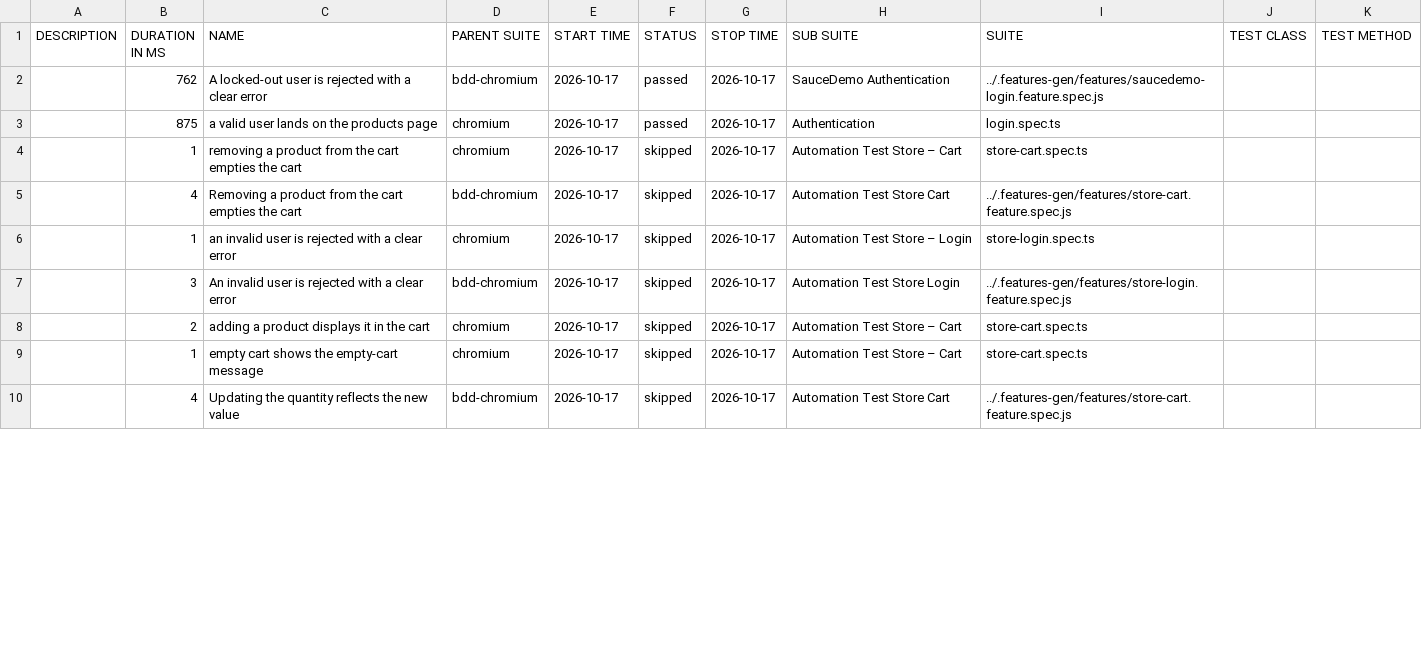
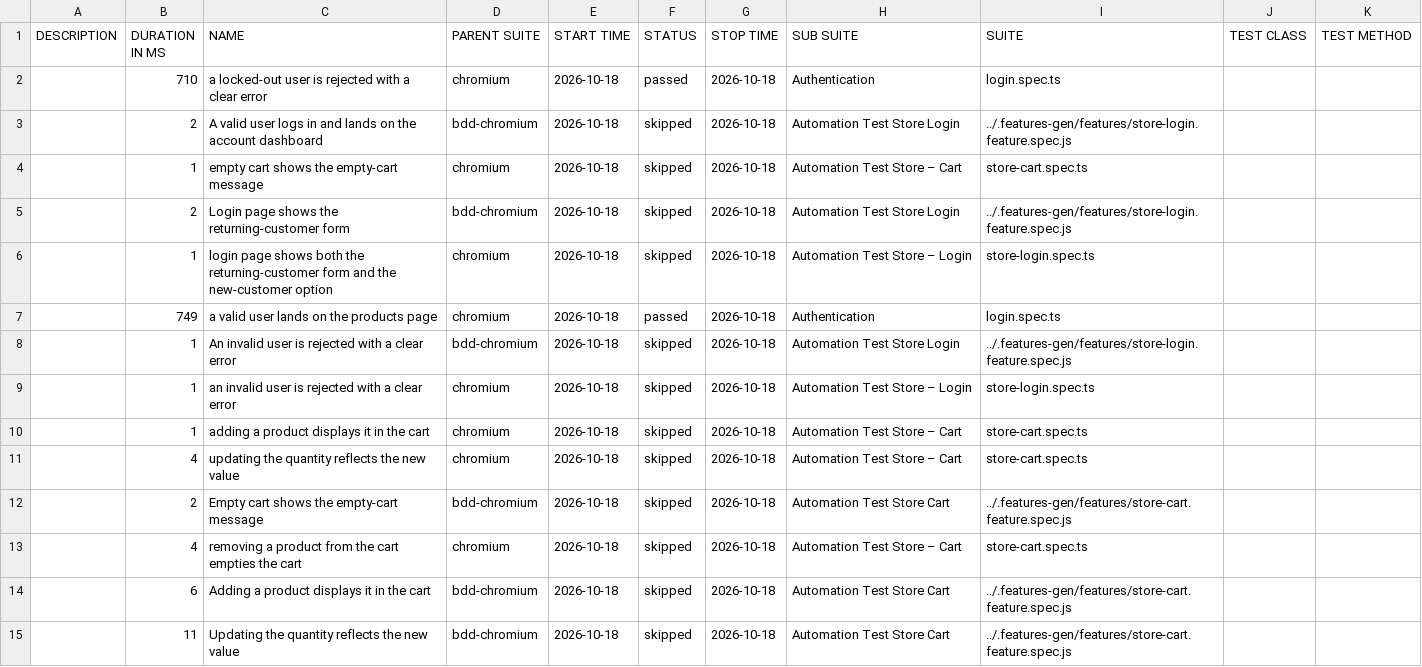
Before and after one commit to Cacheater/playwright-e2e-framework, a CSV file: data/suites.csv, drawn as a sheet; only a part is shown; the diff covers the shown part only.

```diff
--- a/data/suites.csv
+++ b/data/suites.csv
@@ -1,10 +1,15 @@
 "DESCRIPTION","DURATION IN MS","NAME","PARENT SUITE","START TIME","STATUS","STOP TIME","SUB SUITE","SUITE","TEST CLASS","TEST METHOD"
-"","762","A locked-out user is rejected with a clear error","bdd-chromium","2026-10-17","passed","2026-10-17","SauceDemo Authentication","../.features-gen/features/saucedemo-login.feature.spec.js","",""
-"","875","a valid user lands on the products page","chromium","2026-10-17","passed","2026-10-17","Authentication","login.spec.ts","",""
-"","1","removing a product from the cart empties the cart","chromium","2026-10-17","skipped","2026-10-17","Automation Test Store – Cart","store-cart.spec.ts","",""
-"","4","Removing a product from the cart empties the cart","bdd-chromium","2026-10-17","skipped","2026-10-17","Automation Test Store Cart","../.features-gen/features/store-cart.feature.spec.js","",""
-"","1","an invalid user is rejected with a clear error","chromium","2026-10-17","skipped","2026-10-17","Automation Test Store – Login","store-login.spec.ts","",""
-"","3","An invalid user is rejected with a clear error","bdd-chromium","2026-10-17","skipped","2026-10-17","Automation Test Store Login","../.features-gen/features/store-login.feature.spec.js","",""
-"","2","adding a product displays it in the cart","chromium","2026-10-17","skipped","2026-10-17","Automation Test Store – Cart","store-cart.spec.ts","",""
-"","1","empty cart shows the empty-cart message","chromium","2026-10-17","skipped","2026-10-17","Automation Test Store – Cart","store-cart.spec.ts","",""
-"","4","Updating the quantity reflects the new value","bdd-chromium","2026-10-17","skipped","2026-10-17","Automation Test Store Cart","../.features-gen/features/store-cart.feature.spec.js","",""
+"","710","a locked-out user is rejected with a clear error","chromium","2026-10-18","passed","2026-10-18","Authentication","login.spec.ts","",""
+"","2","A valid user logs in and lands on the account dashboard","bdd-chromium","2026-10-18","skipped","2026-10-18","Automation Test Store Login","../.features-gen/features/store-login.feature.spec.js","",""
+"","1","empty cart shows the empty-cart message","chromium","2026-10-18","skipped","2026-10-18","Automation Test Store – Cart","store-cart.spec.ts","",""
+"","2","Login page shows the returning-customer form","bdd-chromium","2026-10-18","skipped","2026-10-18","Automation Test Store Login","../.features-gen/features/store-login.feature.spec.js","",""
+"","1","login page shows both the returning-customer form and the new-customer option","chromium","2026-10-18","skipped","2026-10-18","Automation Test Store – Login","store-login.spec.ts","",""
+"","749","a valid user lands on the products page","chromium","2026-10-18","passed","2026-10-18","Authentication","login.spec.ts","",""
+"","1","An invalid user is rejected with a clear error","bdd-chromium","2026-10-18","skipped","2026-10-18","Automation Test Store Login","../.features-gen/features/store-login.feature.spec.js","",""
+"","1","an invalid user is rejected with a clear error","chromium","2026-10-18","skipped","2026-10-18","Automation Test Store – Login","store-login.spec.ts","",""
+"","1","adding a product displays it in the cart","chromium","2026-10-18","skipped","2026-10-18","Automation Test Store – Cart","store-cart.spec.ts","",""
+"","4","updating the quantity reflects the new value","chromium","2026-10-18","skipped","2026-10-18","Automation Test Store – Cart","store-cart.spec.ts","",""
+"","2","Empty cart shows the empty-cart message","bdd-chromium","2026-10-18","skipped","2026-10-18","Automation Test Store Cart","../.features-gen/features/store-cart.feature.spec.js","",""
+"","4","removing a product from the cart empties the cart","chromium","2026-10-18","skipped","2026-10-18","Automation Test Store – Cart","store-cart.spec.ts","",""
+"","6","Adding a product displays it in the cart","bdd-chromium","2026-10-18","skipped","2026-10-18","Automation Test Store Cart","../.features-gen/features/store-cart.feature.spec.js","",""
+"","11","Updating the quantity reflects the new value","bdd-chromium","2026-10-18","skipped","2026-10-18","Automation Test Store Cart","../.features-gen/features/store-cart.feature.spec.js","",""
```
Also changed, not shown: 1 added row, 6 removed rows and 12 edited cells elsewhere in this file, 50 other files.
